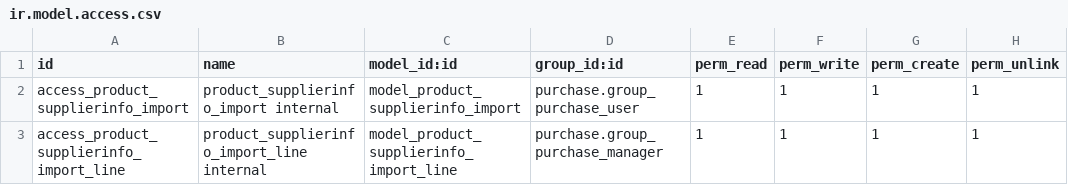
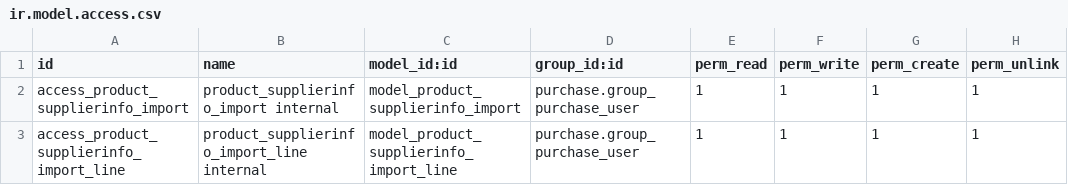
Before and after one commit to unaiberis/odoo-addons, a CSV file: product_supplierinfo_import/security/ir.model.access.csv, drawn as a sheet.

Commit message:
[14.0][IMP] product_supplierinfo_import:

```diff
--- a/product_supplierinfo_import/security/ir.model.access.csv
+++ b/product_supplierinfo_import/security/ir.model.access.csv
@@ -2,2 +2,2 @@ id,name,model_id:id,group_id:id,perm_read,perm_write,perm_create,perm_unlink
 access_product_supplierinfo_import,product_supplierinfo_import internal,model_product_supplierinfo_import,purchase.group_purchase_user,1,1,1,1
-access_product_supplierinfo_import_line,product_supplierinfo_import_line internal,model_product_supplierinfo_import_line,purchase.group_purchase_manager,1,1,1,1
+access_product_supplierinfo_import_line,product_supplierinfo_import_line internal,model_product_supplierinfo_import_line,purchase.group_purchase_user,1,1,1,1
```
Also changed, not shown: 7 other files.
